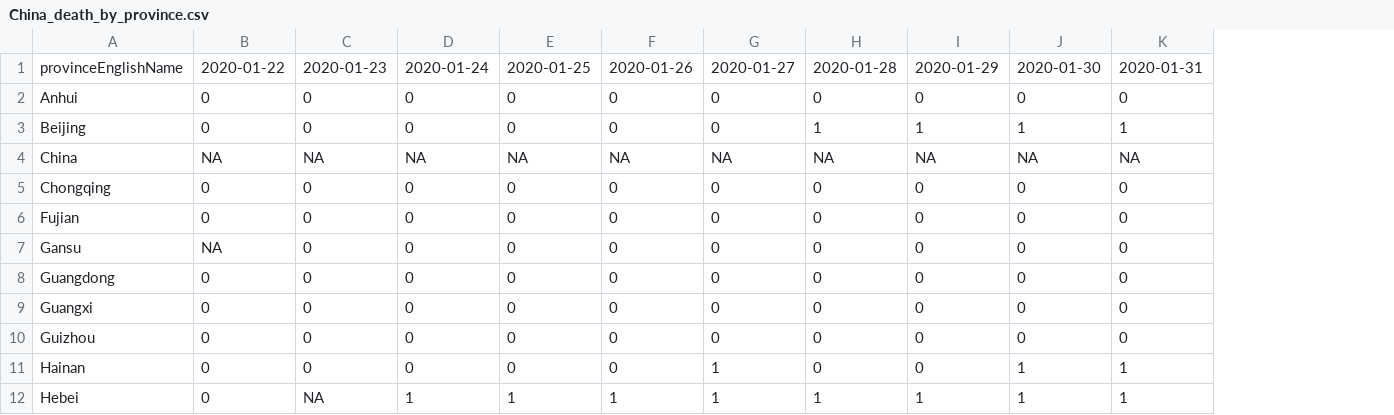
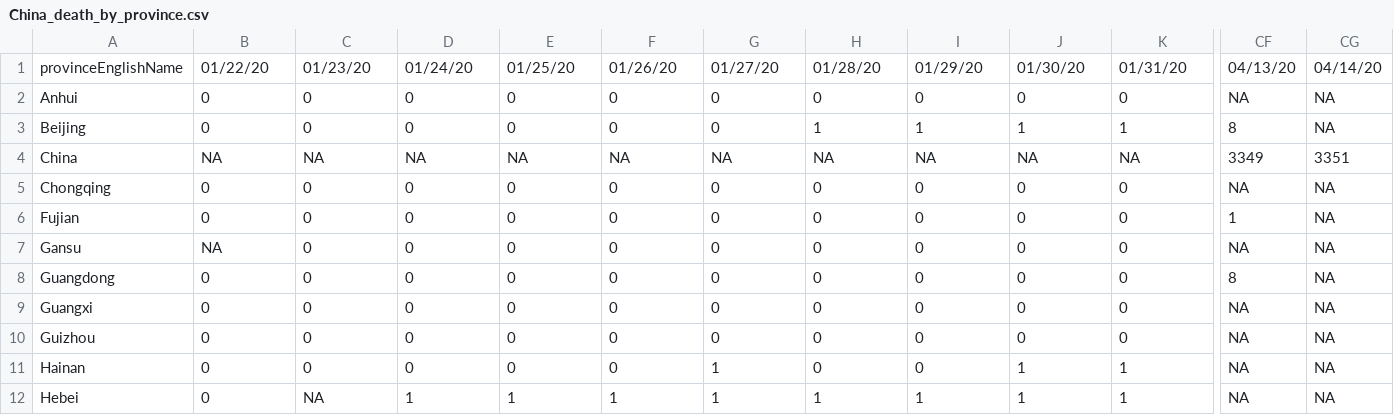
Before and after one commit to Big-Bio/COVID19-Public-Data, a CSV file: processed_data/deaths/global/China_death_by_province.csv, drawn as a sheet; only a part is shown, gaps mark what is left out; the diff covers the shown part only; the diff names each change by its address in the sheet, - before the commit and + after, or states it on an @@ line.

```diff
--- a/processed_data/deaths/global/China_death_by_province.csv
+++ b/processed_data/deaths/global/China_death_by_province.csv
+column CF, rows 1-12: 04/13/20 | NA | 8 | 3349 | NA | 1 | NA | 8 | NA | NA | NA | NA
+column CG, rows 1-12: 04/14/20 | NA | NA | 3351 | NA | NA | NA | NA | NA | NA | NA | NA
-B1: 2020-01-22
+B1: 01/22/20
-C1: 2020-01-23
+C1: 01/23/20
-D1: 2020-01-24
+D1: 01/24/20
-E1: 2020-01-25
+E1: 01/25/20
-F1: 2020-01-26
+F1: 01/26/20
-G1: 2020-01-27
+G1: 01/27/20
-H1: 2020-01-28
+H1: 01/28/20
-I1: 2020-01-29
+I1: 01/29/20
-J1: 2020-01-30
+J1: 01/30/20
-K1: 2020-01-31
+K1: 01/31/20
```
Also changed, not shown: 72 edited cells elsewhere in this file, processed_data/deaths/global/China_death_by_city.csv.
